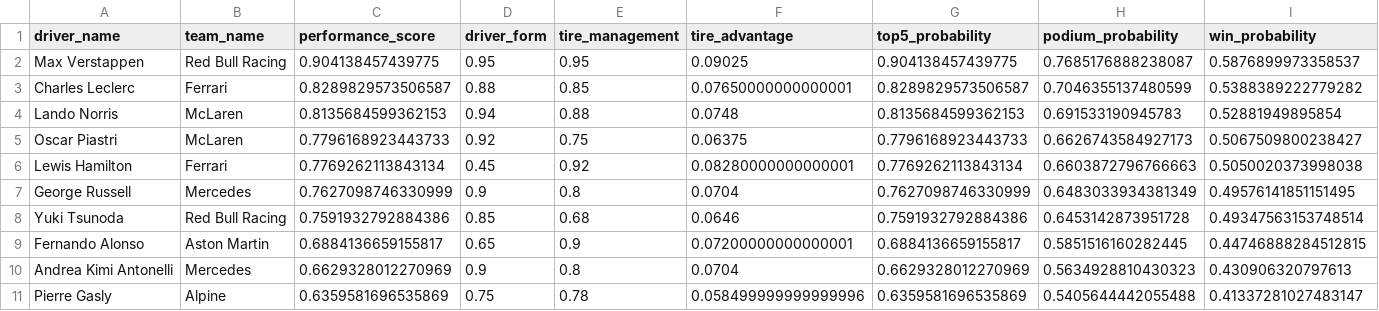
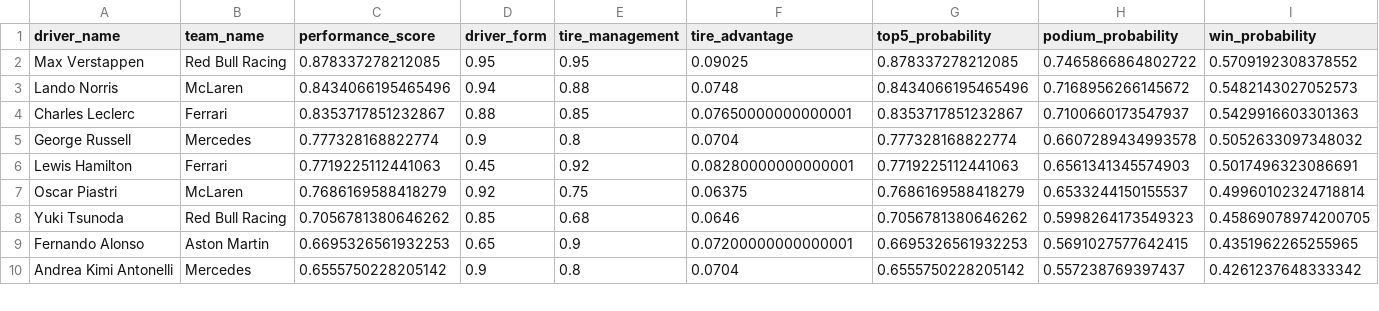
Before and after one commit to Vish4231/Neural-network, a CSV file: cota_2025_predictions.csv, drawn as a sheet; only a part is shown; the diff covers the shown part only.

Commit message:
Update COTA 2025 predictions and enhance Streamlit app features
- Revised driver performance scores and probabilities in cota_2025_predictions.csv for improved accuracy.
- Added altitude and downforce setup parameters in predict_cota_2025.py to enhance prediction context.
- Overhauled app_streamlit.py to provide a more user-friendly interface, including advanced options for race configuration and detailed analysis visualizations.
- Implemented recent predictions display and improved error handling for better user experience.

```diff
--- a/cota_2025_predictions.csv
+++ b/cota_2025_predictions.csv
@@ -1,11 +1,10 @@
 driver_name,team_name,performance_score,driver_form,tire_management,tire_advantage,top5_probability,podium_probability,win_probability
-Max Verstappen,Red Bull Racing,0.904138457439775,0.95,0.95,0.09025,0.904138457439775,0.7685176888238087,0.5876899973358537
-Charles Leclerc,Ferrari,0.8289829573506587,0.88,0.85,0.07650000000000001,0.8289829573506587,0.7046355137480599,0.5388389222779282
-Lando Norris,McLaren,0.8135684599362153,0.94,0.88,0.0748,0.8135684599362153,0.691533190945783,0.52881949895854
-Oscar Piastri,McLaren,0.7796168923443733,0.92,0.75,0.06375,0.7796168923443733,0.6626743584927173,0.5067509800238427
-Lewis Hamilton,Ferrari,0.7769262113843134,0.45,0.92,0.08280000000000001,0.7769262113843134,0.6603872796766663,0.5050020373998038
-George Russell,Mercedes,0.7627098746330999,0.9,0.8,0.0704,0.7627098746330999,0.6483033934381349,0.49576141851151495
-Yuki Tsunoda,Red Bull Racing,0.7591932792884386,0.85,0.68,0.0646,0.7591932792884386,0.6453142873951728,0.49347563153748514
-Fernando Alonso,Aston Martin,0.6884136659155817,0.65,0.9,0.07200000000000001,0.6884136659155817,0.5851516160282445,0.44746888284512815
-Andrea Kimi Antonelli,Mercedes,0.6629328012270969,0.9,0.8,0.0704,0.6629328012270969,0.5634928810430323,0.430906320797613
-Pierre Gasly,Alpine,0.6359581696535869,0.75,0.78,0.058499999999999996,0.6359581696535869,0.5405644442055488,0.41337281027483147
+Max Verstappen,Red Bull Racing,0.878337278212085,0.95,0.95,0.09025,0.878337278212085,0.7465866864802722,0.5709192308378552
+Lando Norris,McLaren,0.8434066195465496,0.94,0.88,0.0748,0.8434066195465496,0.7168956266145672,0.5482143027052573
+Charles Leclerc,Ferrari,0.8353717851232867,0.88,0.85,0.07650000000000001,0.8353717851232867,0.7100660173547937,0.5429916603301363
+George Russell,Mercedes,0.777328168822774,0.9,0.8,0.0704,0.777328168822774,0.6607289434993578,0.5052633097348032
+Lewis Hamilton,Ferrari,0.7719225112441063,0.45,0.92,0.08280000000000001,0.7719225112441063,0.6561341345574903,0.5017496323086691
+Oscar Piastri,McLaren,0.7686169588418279,0.92,0.75,0.06375,0.7686169588418279,0.6533244150155537,0.49960102324718814
+Yuki Tsunoda,Red Bull Racing,0.7056781380646262,0.85,0.68,0.0646,0.7056781380646262,0.5998264173549323,0.45869078974200705
+Fernando Alonso,Aston Martin,0.6695326561932253,0.65,0.9,0.07200000000000001,0.6695326561932253,0.5691027577642415,0.4351962265255965
+Andrea Kimi Antonelli,Mercedes,0.6555750228205142,0.9,0.8,0.0704,0.6555750228205142,0.557238769397437,0.4261237648333342
```
Also changed, not shown: 4 added rows, 3 removed rows and 28 edited cells elsewhere in this file, 13 other files.
